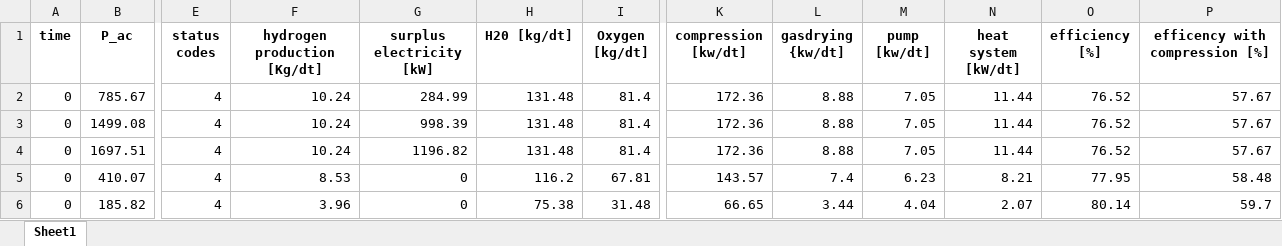
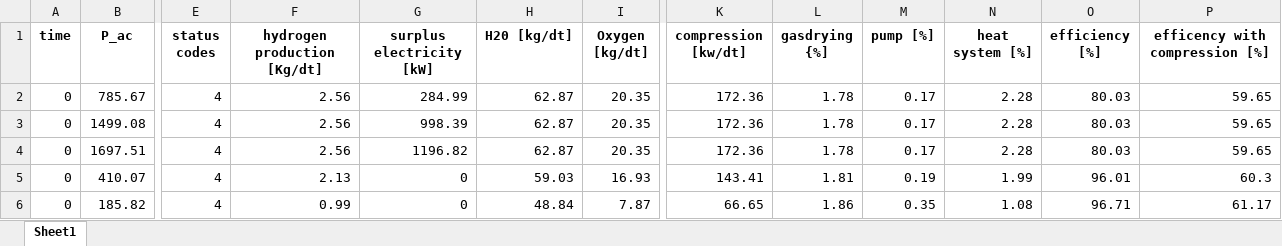
Before and after one commit to lilseigo/vpplib, an Excel workbook: vpplib/a_output.xlsx, sheet Sheet1, drawn as a sheet; only a part is shown, gaps mark what is left out; values as stored, in another font and other column widths than the file's, no borders; the diff covers the shown part only; the diff names each change by its address in the sheet, - before the commit and + after, or states it on an @@ line.

```diff
--- a/vpplib/a_output.xlsx (sheet Sheet1)
+++ b/vpplib/a_output.xlsx (sheet Sheet1)
-L1: gasdrying {kw/dt]
+L1: gasdrying {%]
-M1: pump [kw/dt]
+M1: pump [%]
-N1: heat system [kW/dt]
+N1: heat system [%]
-F2:F4 (hydrogen production [Kg/dt]): 10.24
+F2:F4 (hydrogen production [Kg/dt]): 2.56
-H2:H4 (H20 [kg/dt]): 131.48
+H2:H4 (H20 [kg/dt]): 62.87
-I2:I4 (Oxygen [kg/dt]): 81.4
+I2:I4 (Oxygen [kg/dt]): 20.35
-L2:L4 (gasdrying {%]): 8.88
+L2:L4 (gasdrying {%]): 1.78
-M2:M4 (pump [%]): 7.05
+M2:M4 (pump [%]): 0.17
-N2:N4 (heat system [%]): 11.44
+N2:N4 (heat system [%]): 2.28
-O2:O4 (efficiency [%]): 76.52
+O2:O4 (efficiency [%]): 80.03
-P2:P4 (efficency with compression [%]): 57.67
+P2:P4 (efficency with compression [%]): 59.65
-F5 (hydrogen production [Kg/dt]): 8.53
+F5 (hydrogen production [Kg/dt]): 2.13
-H5 (H20 [kg/dt]): 116.2
+H5 (H20 [kg/dt]): 59.03
-I5 (Oxygen [kg/dt]): 67.81
+I5 (Oxygen [kg/dt]): 16.93
-K5 (compression [kw/dt]): 143.57
+K5 (compression [kw/dt]): 143.41
-L5 (gasdrying {%]): 7.4
+L5 (gasdrying {%]): 1.81
-M5 (pump [%]): 6.23
+M5 (pump [%]): 0.19
-N5 (heat system [%]): 8.21
+N5 (heat system [%]): 1.99
-O5 (efficiency [%]): 77.95
+O5 (efficiency [%]): 96.01
-P5 (efficency with compression [%]): 58.48
+P5 (efficency with compression [%]): 60.3
-F6 (hydrogen production [Kg/dt]): 3.96
+F6 (hydrogen production [Kg/dt]): 0.99
-H6 (H20 [kg/dt]): 75.38
+H6 (H20 [kg/dt]): 48.84
-I6 (Oxygen [kg/dt]): 31.48
+I6 (Oxygen [kg/dt]): 7.87
-L6 (gasdrying {%]): 3.44
+L6 (gasdrying {%]): 1.86
-M6 (pump [%]): 4.04
+M6 (pump [%]): 0.35
-N6 (heat system [%]): 2.07
+N6 (heat system [%]): 1.08
-O6 (efficiency [%]): 80.14
+O6 (efficiency [%]): 96.71
-P6 (efficency with compression [%]): 59.7
+P6 (efficency with compression [%]): 61.17
```
Also changed, not shown: 2 added rows, 2 removed rows and 630 edited cells elsewhere in this sheet, 4 other files.
